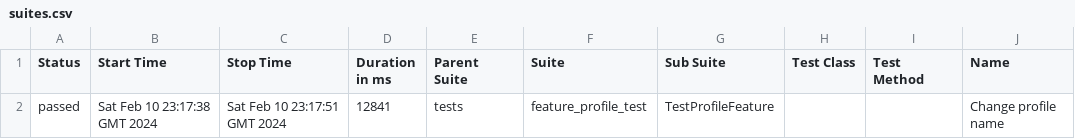
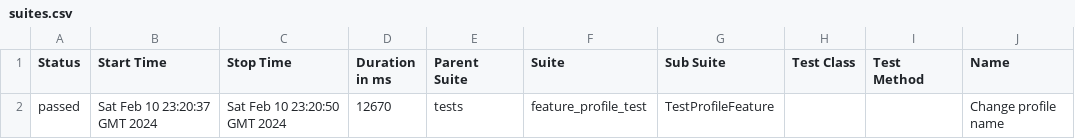
Before and after one commit to annazalta/LiceCoding, a CSV file: data/suites.csv, drawn as a sheet; only a part is shown; the diff names each change by its address in the sheet, - before the commit and + after, or states it on an @@ line.

```diff
--- a/data/suites.csv
+++ b/data/suites.csv
-B2 (Start Time): Sat Feb 10 23:17:38 GMT 2024
+B2 (Start Time): Sat Feb 10 23:20:37 GMT 2024
-C2 (Stop Time): Sat Feb 10 23:17:51 GMT 2024
+C2 (Stop Time): Sat Feb 10 23:20:50 GMT 2024
-D2 (Duration in ms): 12841
+D2 (Duration in ms): 12670
```
Also changed, not shown: 22 other files.
